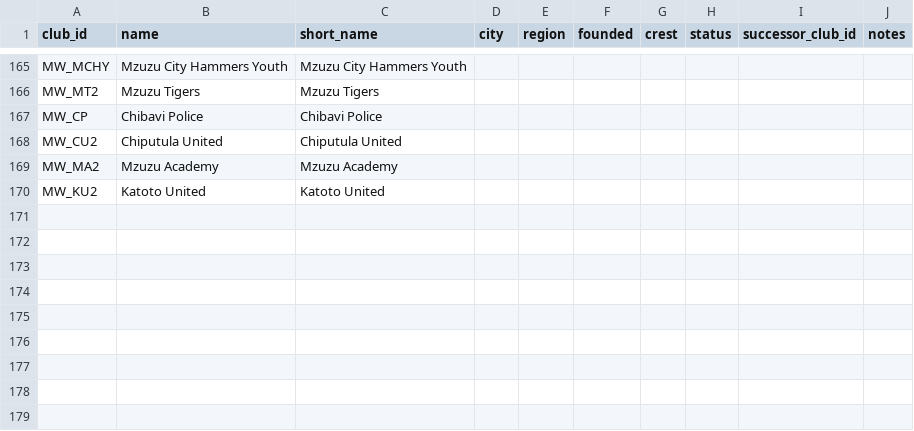
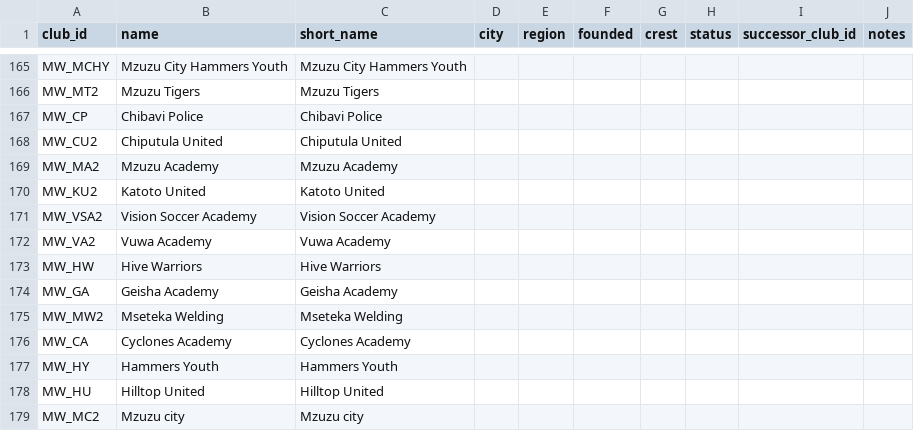
Before and after one commit to theboban5/fb-mw, a CSV file: data/canonical/clubs.csv, drawn as a sheet; only a part is shown, gaps mark what is left out; the diff names each change by its address in the sheet, - before the commit and + after, or states it on an @@ line.

```diff
--- a/data/canonical/clubs.csv
+++ b/data/canonical/clubs.csv
+row 171: MW_VSA2 | Vision Soccer Academy | Vision Soccer Academy
+row 172: MW_VA2 | Vuwa Academy | Vuwa Academy
+row 173: MW_HW | Hive Warriors | Hive Warriors
+row 174: MW_GA | Geisha Academy | Geisha Academy
+row 175: MW_MW2 | Mseteka Welding | Mseteka Welding
+row 176: MW_CA | Cyclones Academy | Cyclones Academy
+row 177: MW_HY | Hammers Youth | Hammers Youth
+row 178: MW_HU | Hilltop United | Hilltop United
+row 179: MW_MC2 | Mzuzu city | Mzuzu city
```
Also changed, not shown: data/canonical/competitions.csv, data/canonical/entries.csv, 4 other files.
